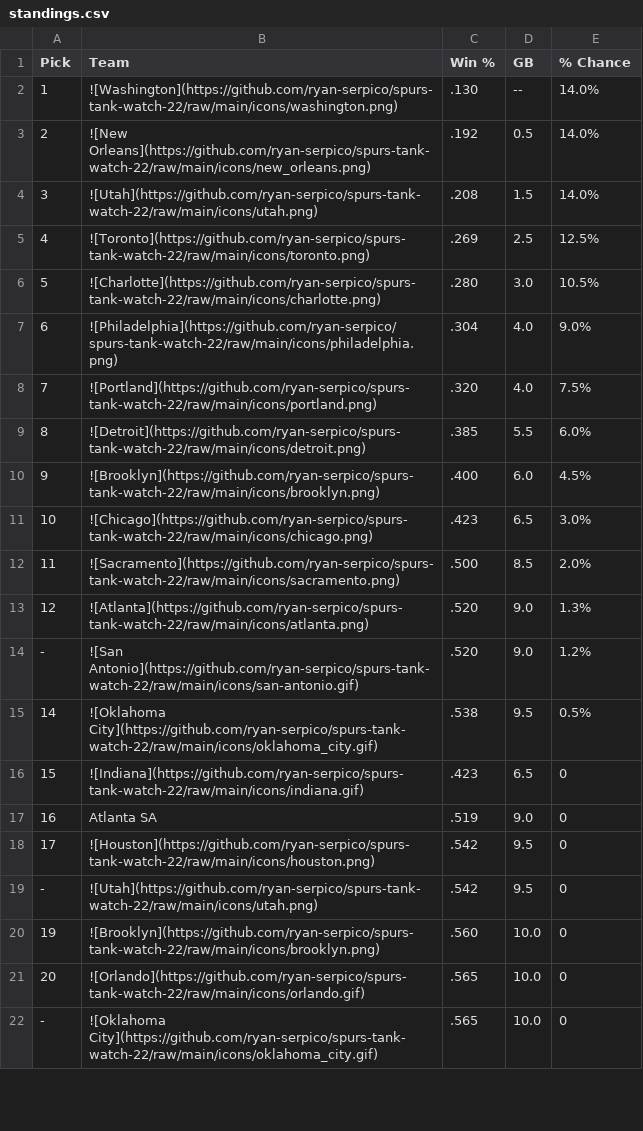
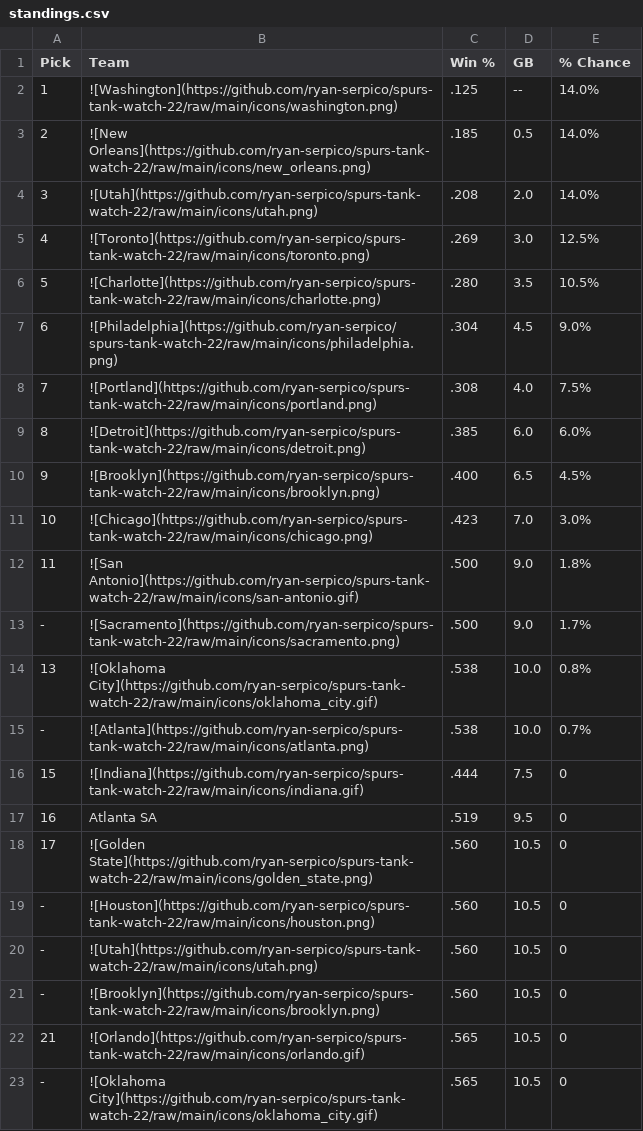
Before and after one commit to ryan-serpico/spurs-tank-watch-22, a CSV file: output/standings.csv, drawn as a sheet; only a part is shown; the diff covers the shown part only.

Commit message:
Latest data: Mon Dec 16 09:01:38 UTC 2024

```diff
--- a/output/standings.csv
+++ b/output/standings.csv
@@ -1,22 +1,23 @@
 Pick,Team,Win %,GB,% Chance
-1,![Washington](https://github.com/ryan-serpico/spurs-tank-watch-22/raw/main/icons/washington.png),.130,--,14.0%
-2,![New Orleans](https://github.com/ryan-serpico/spurs-tank-watch-22/raw/main/icons/new_orleans.png),.192,0.5,14.0%
-3,![Utah](https://github.com/ryan-serpico/spurs-tank-watch-22/raw/main/icons/utah.png),.208,1.5,14.0%
-4,![Toronto](https://github.com/ryan-serpico/spurs-tank-watch-22/raw/main/icons/toronto.png),.269,2.5,12.5%
-5,![Charlotte](https://github.com/ryan-serpico/spurs-tank-watch-22/raw/main/icons/charlotte.png),.280,3.0,10.5%
-6,![Philadelphia](https://github.com/ryan-serpico/spurs-tank-watch-22/raw/main/icons/philadelphia.png),.304,4.0,9.0%
-7,![Portland](https://github.com/ryan-serpico/spurs-tank-watch-22/raw/main/icons/portland.png),.320,4.0,7.5%
-8,![Detroit](https://github.com/ryan-serpico/spurs-tank-watch-22/raw/main/icons/detroit.png),.385,5.5,6.0%
-9,![Brooklyn](https://github.com/ryan-serpico/spurs-tank-watch-22/raw/main/icons/brooklyn.png),.400,6.0,4.5%
-10,![Chicago](https://github.com/ryan-serpico/spurs-tank-watch-22/raw/main/icons/chicago.png),.423,6.5,3.0%
-11,![Sacramento](https://github.com/ryan-serpico/spurs-tank-watch-22/raw/main/icons/sacramento.png),.500,8.5,2.0%
-12,![Atlanta](https://github.com/ryan-serpico/spurs-tank-watch-22/raw/main/icons/atlanta.png),.520,9.0,1.3%
--,![San Antonio](https://github.com/ryan-serpico/spurs-tank-watch-22/raw/main/icons/san-antonio.gif),.520,9.0,1.2%
-14,![Oklahoma City](https://github.com/ryan-serpico/spurs-tank-watch-22/raw/main/icons/oklahoma_city.gif),.538,9.5,0.5%
-15,![Indiana](https://github.com/ryan-serpico/spurs-tank-watch-22/raw/main/icons/indiana.gif),.423,6.5,0
-16,Atlanta SA,.519,9.0,0
-17,![Houston](https://github.com/ryan-serpico/spurs-tank-watch-22/raw/main/icons/houston.png),.542,9.5,0
--,![Utah](https://github.com/ryan-serpico/spurs-tank-watch-22/raw/main/icons/utah.png),.542,9.5,0
-19,![Brooklyn](https://github.com/ryan-serpico/spurs-tank-watch-22/raw/main/icons/brooklyn.png),.560,10.0,0
-20,![Orlando](https://github.com/ryan-serpico/spurs-tank-watch-22/raw/main/icons/orlando.gif),.565,10.0,0
--,![Oklahoma City](https://github.com/ryan-serpico/spurs-tank-watch-22/raw/main/icons/oklahoma_city.gif),.565,10.0,0
+1,![Washington](https://github.com/ryan-serpico/spurs-tank-watch-22/raw/main/icons/washington.png),.125,--,14.0%
+2,![New Orleans](https://github.com/ryan-serpico/spurs-tank-watch-22/raw/main/icons/new_orleans.png),.185,0.5,14.0%
+3,![Utah](https://github.com/ryan-serpico/spurs-tank-watch-22/raw/main/icons/utah.png),.208,2.0,14.0%
+4,![Toronto](https://github.com/ryan-serpico/spurs-tank-watch-22/raw/main/icons/toronto.png),.269,3.0,12.5%
+5,![Charlotte](https://github.com/ryan-serpico/spurs-tank-watch-22/raw/main/icons/charlotte.png),.280,3.5,10.5%
+6,![Philadelphia](https://github.com/ryan-serpico/spurs-tank-watch-22/raw/main/icons/philadelphia.png),.304,4.5,9.0%
+7,![Portland](https://github.com/ryan-serpico/spurs-tank-watch-22/raw/main/icons/portland.png),.308,4.0,7.5%
+8,![Detroit](https://github.com/ryan-serpico/spurs-tank-watch-22/raw/main/icons/detroit.png),.385,6.0,6.0%
+9,![Brooklyn](https://github.com/ryan-serpico/spurs-tank-watch-22/raw/main/icons/brooklyn.png),.400,6.5,4.5%
+10,![Chicago](https://github.com/ryan-serpico/spurs-tank-watch-22/raw/main/icons/chicago.png),.423,7.0,3.0%
+11,![San Antonio](https://github.com/ryan-serpico/spurs-tank-watch-22/raw/main/icons/san-antonio.gif),.500,9.0,1.8%
+-,![Sacramento](https://github.com/ryan-serpico/spurs-tank-watch-22/raw/main/icons/sacramento.png),.500,9.0,1.7%
+13,![Oklahoma City](https://github.com/ryan-serpico/spurs-tank-watch-22/raw/main/icons/oklahoma_city.gif),.538,10.0,0.8%
+-,![Atlanta](https://github.com/ryan-serpico/spurs-tank-watch-22/raw/main/icons/atlanta.png),.538,10.0,0.7%
+15,![Indiana](https://github.com/ryan-serpico/spurs-tank-watch-22/raw/main/icons/indiana.gif),.444,7.5,0
+16,Atlanta SA,.519,9.5,0
+17,![Golden State](https://github.com/ryan-serpico/spurs-tank-watch-22/raw/main/icons/golden_state.png),.560,10.5,0
+-,![Houston](https://github.com/ryan-serpico/spurs-tank-watch-22/raw/main/icons/houston.png),.560,10.5,0
+-,![Utah](https://github.com/ryan-serpico/spurs-tank-watch-22/raw/main/icons/utah.png),.560,10.5,0
+-,![Brooklyn](https://github.com/ryan-serpico/spurs-tank-watch-22/raw/main/icons/brooklyn.png),.560,10.5,0
+21,![Orlando](https://github.com/ryan-serpico/spurs-tank-watch-22/raw/main/icons/orlando.gif),.565,10.5,0
+-,![Oklahoma City](https://github.com/ryan-serpico/spurs-tank-watch-22/raw/main/icons/oklahoma_city.gif),.565,10.5,0
```
Also changed, not shown: 1 added row, 2 removed rows and 15 edited cells elsewhere in this file, 3 other files.
